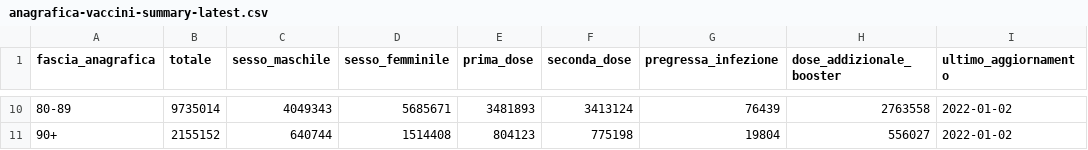
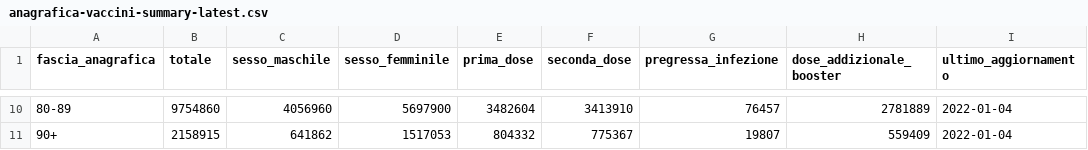
Before and after one commit to MatteoOrlandini/COVID-19-Vaccination-Italy, a CSV file: anagrafica-vaccini-summary-latest.csv, drawn as a sheet; only a part is shown, gaps mark what is left out; the diff covers the shown part only.

```diff
--- a/anagrafica-vaccini-summary-latest.csv
+++ b/anagrafica-vaccini-summary-latest.csv
@@ -10,2 +10,2 @@ fascia_anagrafica,totale,sesso_maschile,sesso_femminile,prima_dose,seconda_dose,
-80-89,9735014,4049343,5685671,3481893,3413124,76439,2763558,2022-01-02
-90+,2155152,640744,1514408,804123,775198,19804,556027,2022-01-02
+80-89,9754860,4056960,5697900,3482604,3413910,76457,2781889,2022-01-04
+90+,2158915,641862,1517053,804332,775367,19807,559409,2022-01-04
```
Also changed, not shown: 62 edited cells elsewhere in this file, vaccini-summary-latest.csv, 55 other files.
